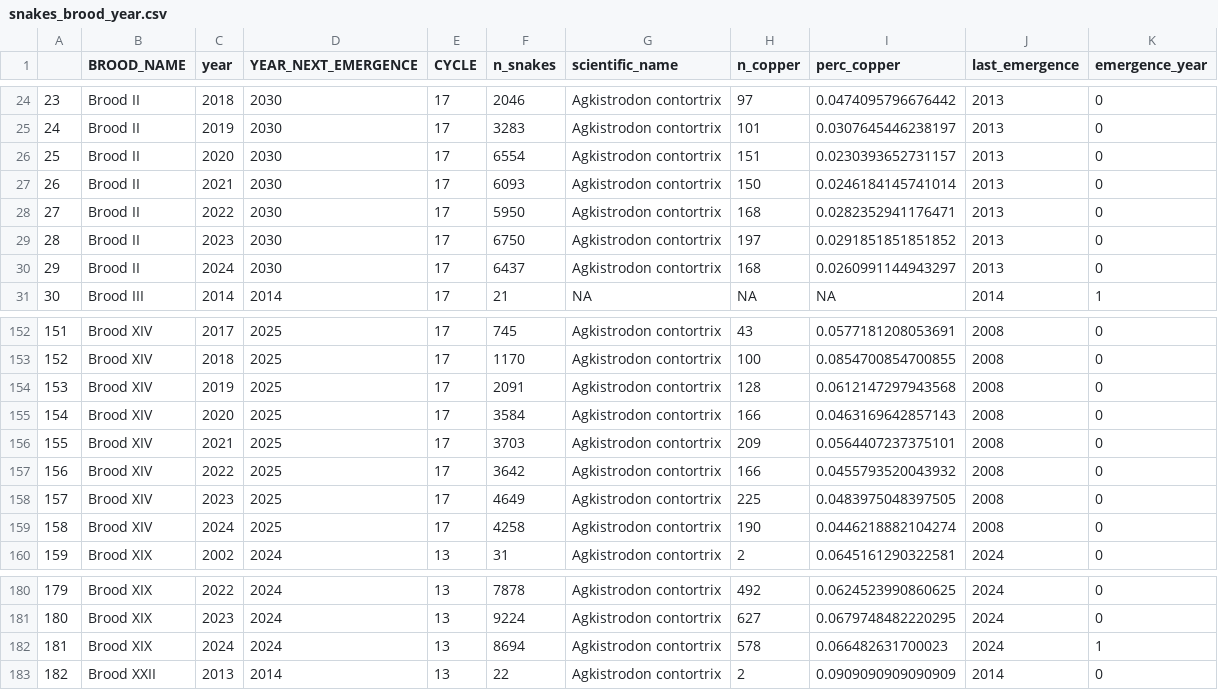
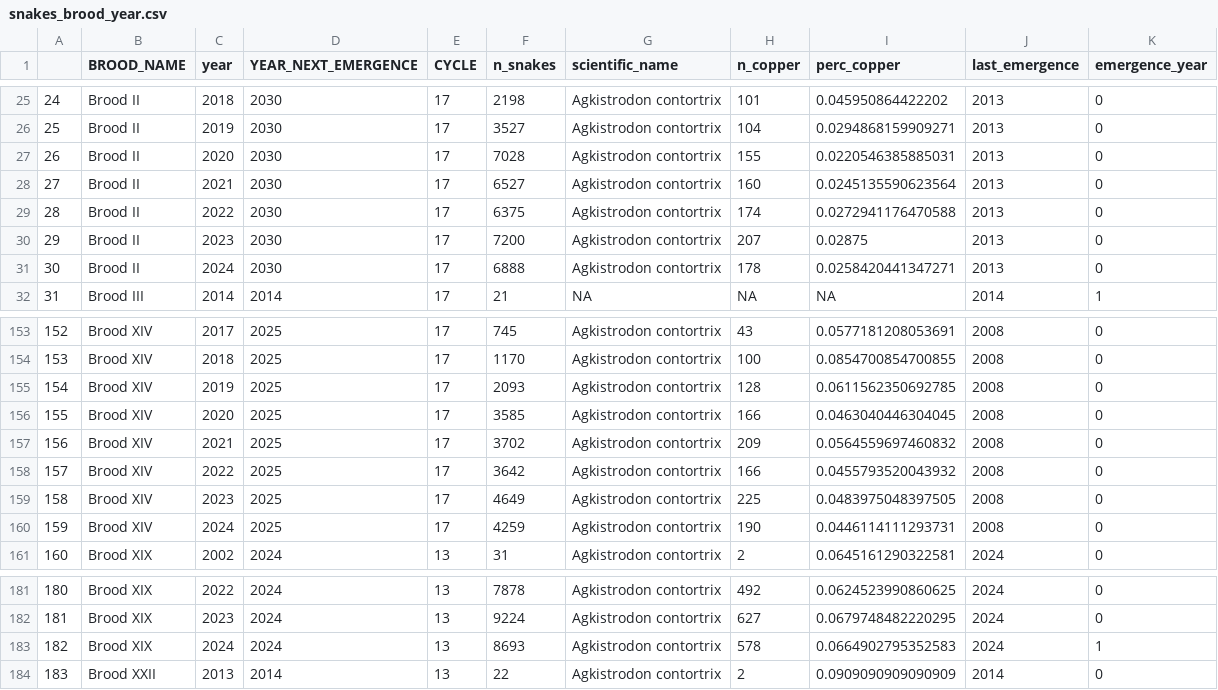
Before and after one commit to hurlbertlab/cicadas2024, a CSV file: copperheads/data/snakes/snakes_brood_year.csv, drawn as a sheet; only a part is shown, gaps mark what is left out; addresses are those after the commit; the diff covers the shown part only; the diff names each change by its address in the sheet, - before the commit and + after, or states it on an @@ line.

```diff
--- a/copperheads/data/snakes/snakes_brood_year.csv
+++ b/copperheads/data/snakes/snakes_brood_year.csv
@@ column A renumbered from row 12 down @@
-F25 (n_snakes): 2046
+F25 (n_snakes): 2198
-H25 (n_copper): 97
+H25 (n_copper): 101
-I25 (perc_copper): 0.0474095796676442
+I25 (perc_copper): 0.045950864422202
-F26 (n_snakes): 3283
+F26 (n_snakes): 3527
-H26 (n_copper): 101
+H26 (n_copper): 104
-I26 (perc_copper): 0.0307645446238197
+I26 (perc_copper): 0.0294868159909271
-F27 (n_snakes): 6554
+F27 (n_snakes): 7028
-H27 (n_copper): 151
+H27 (n_copper): 155
-I27 (perc_copper): 0.0230393652731157
+I27 (perc_copper): 0.0220546385885031
-F28 (n_snakes): 6093
+F28 (n_snakes): 6527
-H28 (n_copper): 150
+H28 (n_copper): 160
-I28 (perc_copper): 0.0246184145741014
+I28 (perc_copper): 0.0245135590623564
-F29 (n_snakes): 5950
+F29 (n_snakes): 6375
-H29 (n_copper): 168
+H29 (n_copper): 174
-I29 (perc_copper): 0.0282352941176471
+I29 (perc_copper): 0.0272941176470588
-F30 (n_snakes): 6750
+F30 (n_snakes): 7200
-H30 (n_copper): 197
+H30 (n_copper): 207
-I30 (perc_copper): 0.0291851851851852
+I30 (perc_copper): 0.02875
-F31 (n_snakes): 6437
+F31 (n_snakes): 6888
-H31 (n_copper): 168
+H31 (n_copper): 178
-I31 (perc_copper): 0.0260991144943297
+I31 (perc_copper): 0.0258420441347271
-F155 (n_snakes): 2091
+F155 (n_snakes): 2093
-I155 (perc_copper): 0.0612147297943568
+I155 (perc_copper): 0.0611562350692785
-F156 (n_snakes): 3584
+F156 (n_snakes): 3585
-I156 (perc_copper): 0.0463169642857143
+I156 (perc_copper): 0.0463040446304045
-F157 (n_snakes): 3703
+F157 (n_snakes): 3702
-I157 (perc_copper): 0.0564407237375101
+I157 (perc_copper): 0.0564559697460832
-F160 (n_snakes): 4258
+F160 (n_snakes): 4259
-I160 (perc_copper): 0.0446218882104274
+I160 (perc_copper): 0.0446114111293731
-F183 (n_snakes): 8694
+F183 (n_snakes): 8693
-I183 (perc_copper): 0.066482631700023
+I183 (perc_copper): 0.0664902795352583
```
Also changed, not shown: 1 added row and 36 edited cells elsewhere in this file, copperheads/data/snakes/snakes_county_year.csv, 2 other files.
